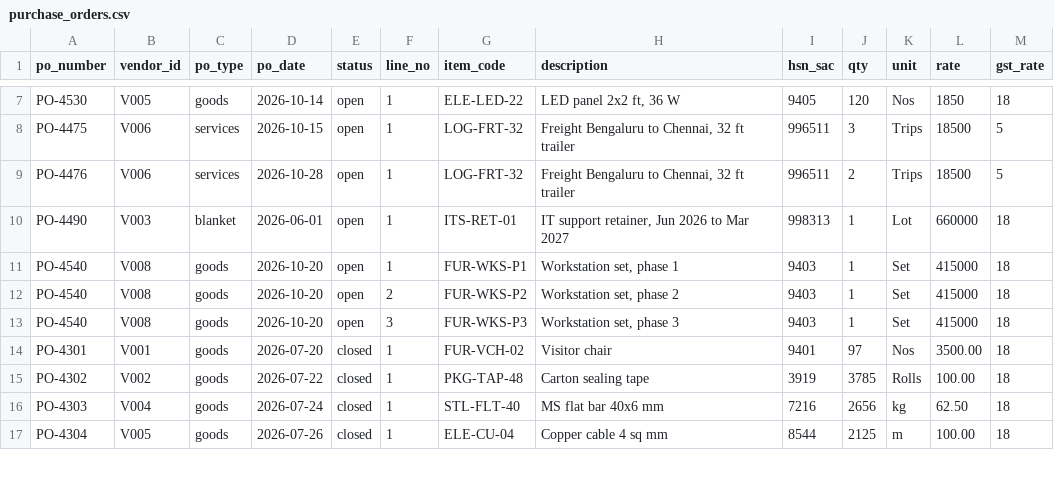
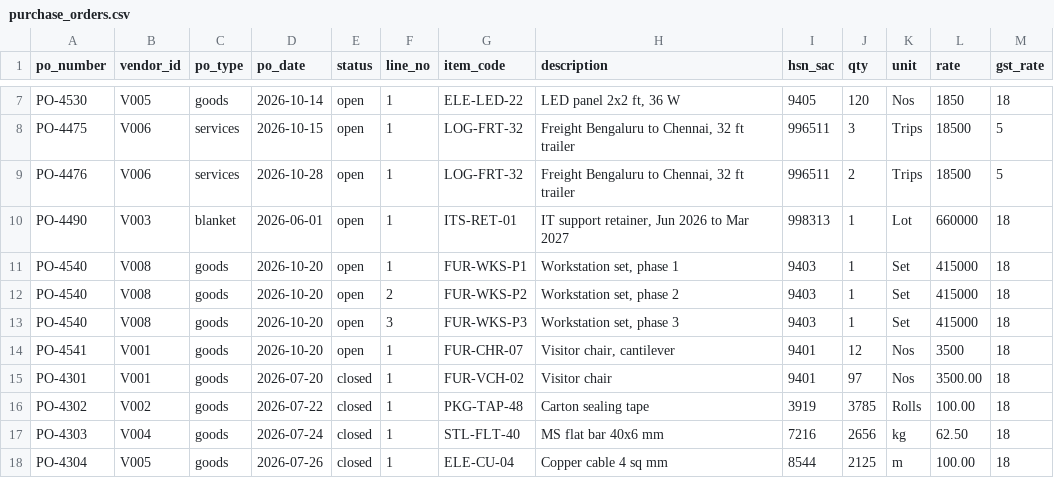
Before and after one commit to sh-yamm/Invoice-Automation-Agent, a CSV file: data/erp/purchase_orders.csv, drawn as a sheet; only a part is shown, gaps mark what is left out.

Commit message:
feat(reading): convert rates printed with GST included to before-GST rates, only when the invoice's figures prove it
- rules/tax_inclusive.py: lines adding up to the total with GST, or a rate equal to its amount plus GST, are converted at each line's GST rate; the converted lines must add up to the taxable value shown. No GST shown is still rejected (Rule 46); a line without a GST rate stops it
- read stage records TAX_INCLUSIVE_NORMALISED (warning, risk D5)
- demo S17: 12 chairs at Rs 4,130 incl. GST against PO-4541 at Rs 3,500 (new PO and goods receipt); approved
- README: messy-inputs row, stage-1 rule, demo list, assumptions; limitation removed
- 17/17 demo and 38/38 history; 364 tests

```diff
--- a/data/erp/purchase_orders.csv
+++ b/data/erp/purchase_orders.csv
@@ -13,2 +13,3 @@ PO-4540,V008,goods,2026-10-20,open,2,FUR-WKS-P2,"Workstation set, phase 2",9403,
 PO-4540,V008,goods,2026-10-20,open,3,FUR-WKS-P3,"Workstation set, phase 3",9403,1,Set,415000,18
+PO-4541,V001,goods,2026-10-20,open,1,FUR-CHR-07,"Visitor chair, cantilever",9401,12,Nos,3500,18
 PO-4301,V001,goods,2026-07-20,closed,1,FUR-VCH-02,Visitor chair,9401,97,Nos,3500.00,18
```
Also changed, not shown: data/erp/goods_receipts.csv, 57 other files.
